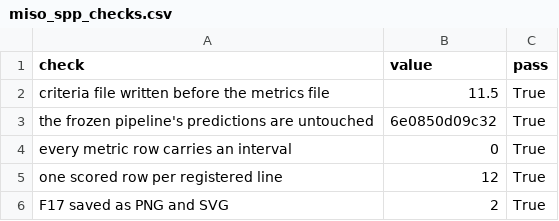
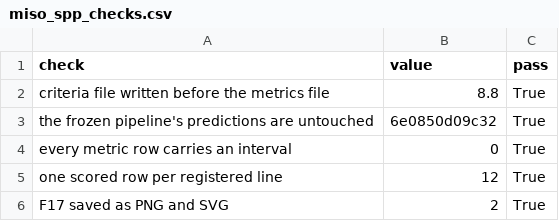
Before and after one commit to alanmossinger/Capstone, a CSV file: results/miso_spp_checks.csv, drawn as a sheet.

```diff
--- a/results/miso_spp_checks.csv
+++ b/results/miso_spp_checks.csv
@@ -1,3 +1,3 @@
 check,value,pass
-criteria file written before the metrics file,11.5,True
+criteria file written before the metrics file,8.8,True
 the frozen pipeline's predictions are untouched,6e0850d09c32,True
```
Also changed, not shown: results/scale_checks.csv, results/tournament.csv, 28 other files.
